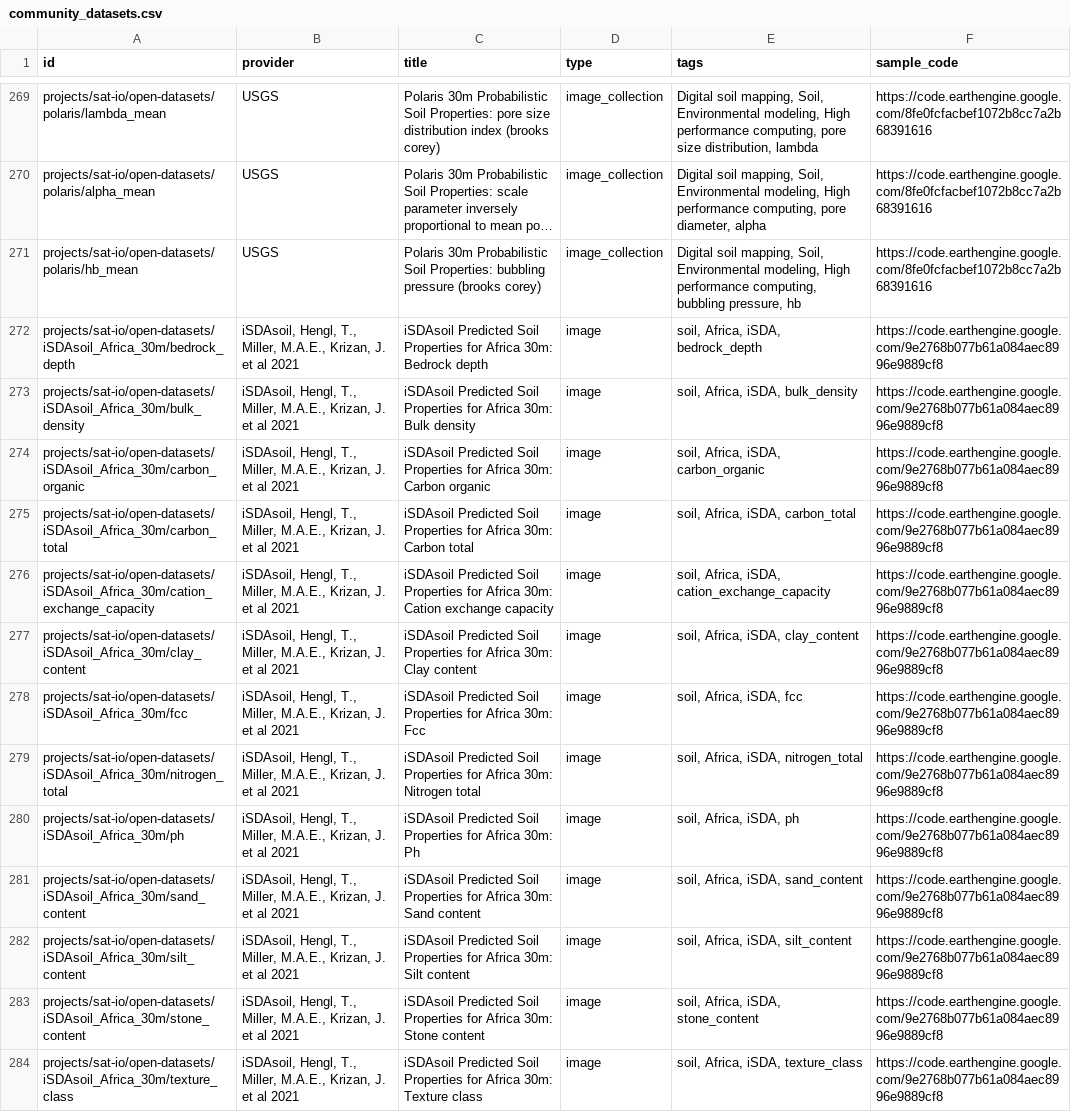
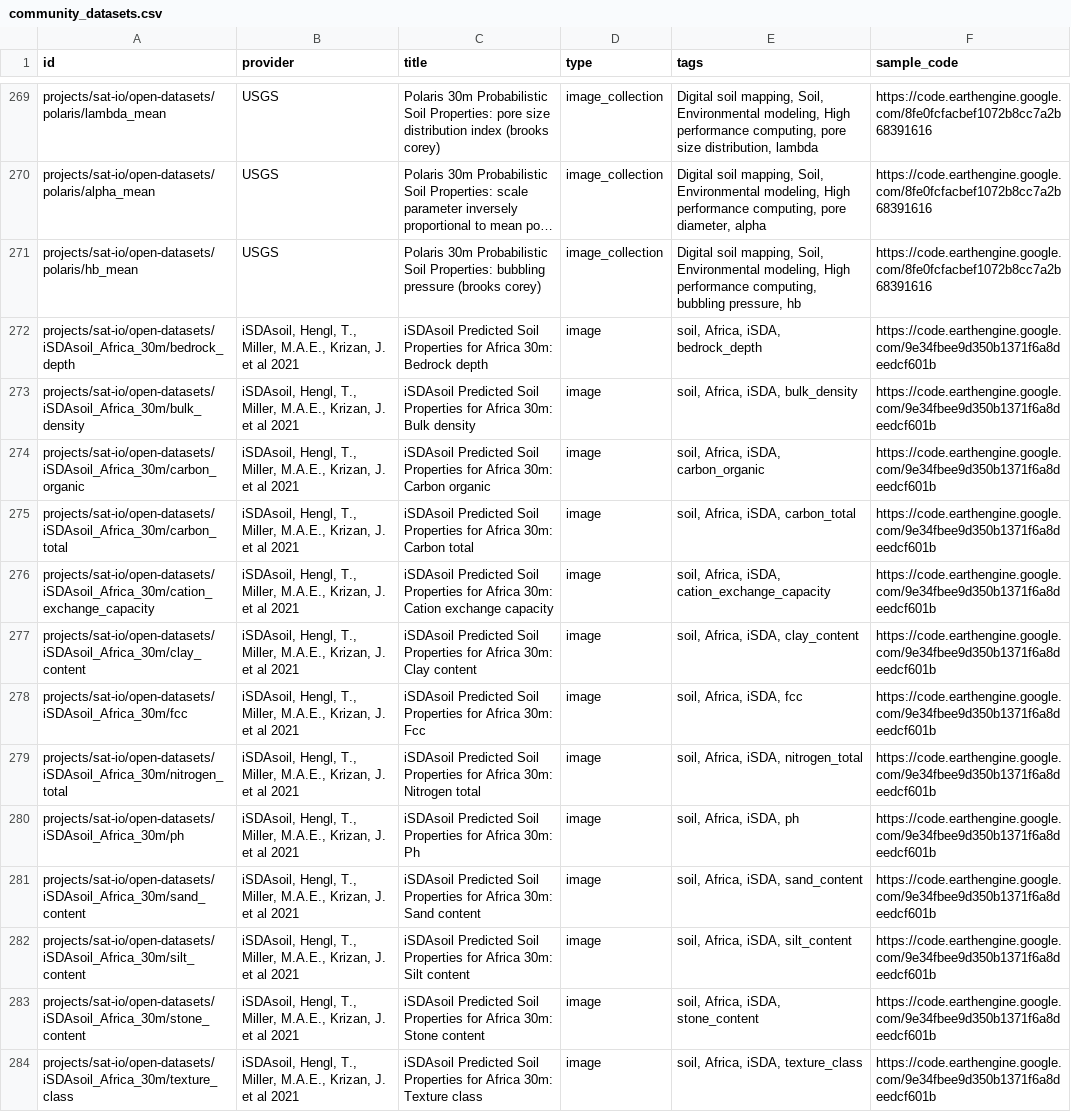
Before and after one commit to samapriya/awesome-gee-community-datasets, a CSV file: community_datasets.csv, drawn as a sheet; only a part is shown, gaps mark what is left out; long unchanged cells end in …; the diff names each change by its address in the sheet, - before the commit and + after, or states it on an @@ line.

```diff
--- a/community_datasets.csv
+++ b/community_datasets.csv
-F272:F284 (sample_code): https://code.earthengine.google.com/9e2768b077b61a084aec8996e9889cf8
+F272:F284 (sample_code): https://code.earthengine.google.com/9e34fbee9d350b1371f6a8deedcf601b
```
